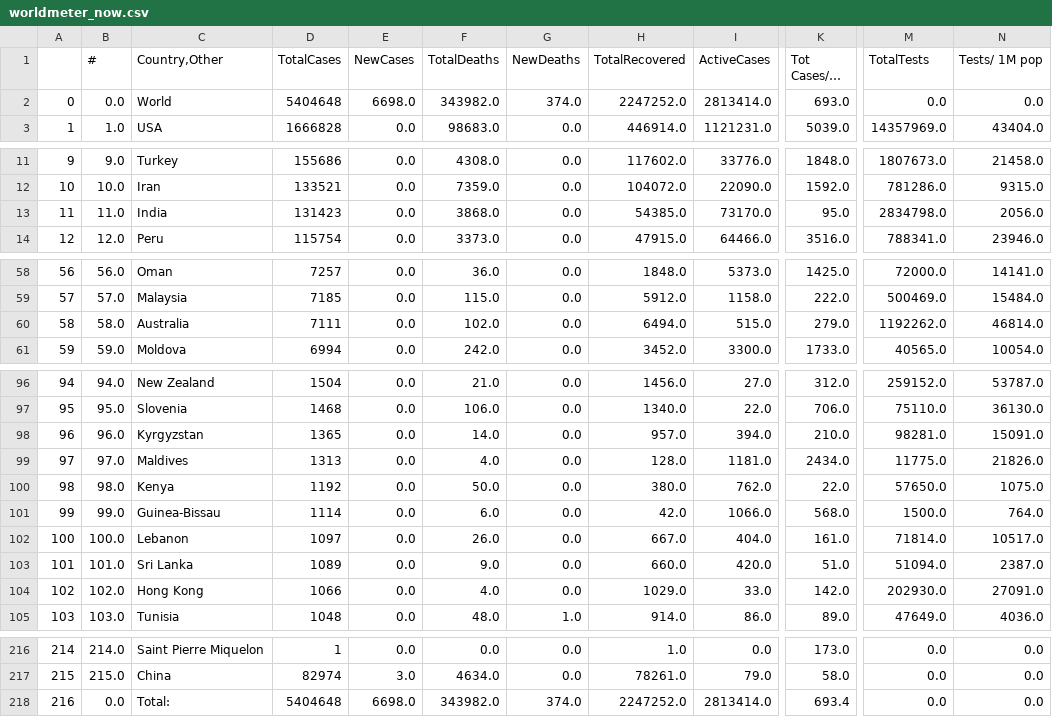
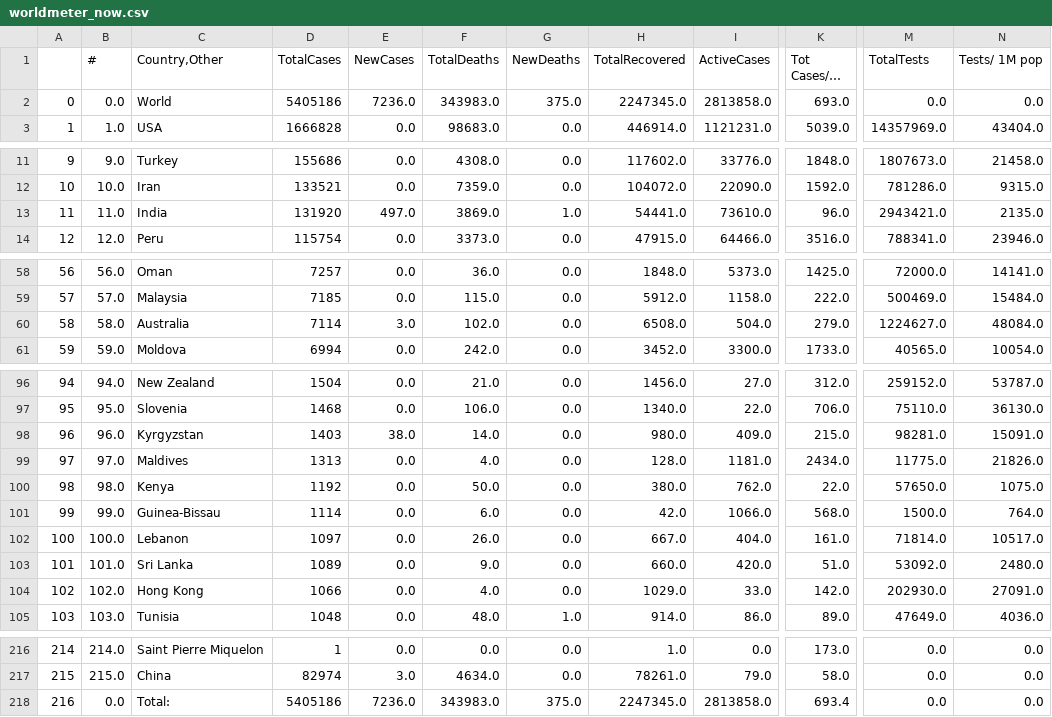
Before and after one commit to kevorkkeheian/DataScience, a CSV file: datasets/worldmeter_now.csv, drawn as a sheet; only a part is shown, gaps mark what is left out; long unchanged cells end in …; the diff names each change by its address in the sheet, - before the commit and + after, or states it on an @@ line.

```diff
--- a/datasets/worldmeter_now.csv
+++ b/datasets/worldmeter_now.csv
-D2 (TotalCases): 5404648
+D2 (TotalCases): 5405186
-E2 (NewCases): 6698.0
+E2 (NewCases): 7236.0
-F2 (TotalDeaths): 343982.0
+F2 (TotalDeaths): 343983.0
-G2 (NewDeaths): 374.0
+G2 (NewDeaths): 375.0
-H2 (TotalRecovered): 2247252.0
+H2 (TotalRecovered): 2247345.0
-I2 (ActiveCases): 2813414.0
+I2 (ActiveCases): 2813858.0
-D13 (TotalCases): 131423
+D13 (TotalCases): 131920
-E13 (NewCases): 0.0
+E13 (NewCases): 497.0
-F13 (TotalDeaths): 3868.0
+F13 (TotalDeaths): 3869.0
-G13 (NewDeaths): 0.0
+G13 (NewDeaths): 1.0
-H13 (TotalRecovered): 54385.0
+H13 (TotalRecovered): 54441.0
-I13 (ActiveCases): 73170.0
+I13 (ActiveCases): 73610.0
-K13 (Tot Cases/1M pop): 95.0
+K13 (Tot Cases/1M pop): 96.0
-M13 (TotalTests): 2834798.0
+M13 (TotalTests): 2943421.0
-N13 (Tests/ 1M pop): 2056.0
+N13 (Tests/ 1M pop): 2135.0
-D60 (TotalCases): 7111
+D60 (TotalCases): 7114
-E60 (NewCases): 0.0
+E60 (NewCases): 3.0
-H60 (TotalRecovered): 6494.0
+H60 (TotalRecovered): 6508.0
-I60 (ActiveCases): 515.0
+I60 (ActiveCases): 504.0
-M60 (TotalTests): 1192262.0
+M60 (TotalTests): 1224627.0
-N60 (Tests/ 1M pop): 46814.0
+N60 (Tests/ 1M pop): 48084.0
-D98 (TotalCases): 1365
+D98 (TotalCases): 1403
-E98 (NewCases): 0.0
+E98 (NewCases): 38.0
-H98 (TotalRecovered): 957.0
+H98 (TotalRecovered): 980.0
-I98 (ActiveCases): 394.0
+I98 (ActiveCases): 409.0
-K98 (Tot Cases/1M pop): 210.0
+K98 (Tot Cases/1M pop): 215.0
-M103 (TotalTests): 51094.0
+M103 (TotalTests): 53092.0
-N103 (Tests/ 1M pop): 2387.0
+N103 (Tests/ 1M pop): 2480.0
-D218 (TotalCases): 5404648
+D218 (TotalCases): 5405186
-E218 (NewCases): 6698.0
+E218 (NewCases): 7236.0
-F218 (TotalDeaths): 343982.0
+F218 (TotalDeaths): 343983.0
-G218 (NewDeaths): 374.0
+G218 (NewDeaths): 375.0
-H218 (TotalRecovered): 2247252.0
+H218 (TotalRecovered): 2247345.0
-I218 (ActiveCases): 2813414.0
+I218 (ActiveCases): 2813858.0
```
